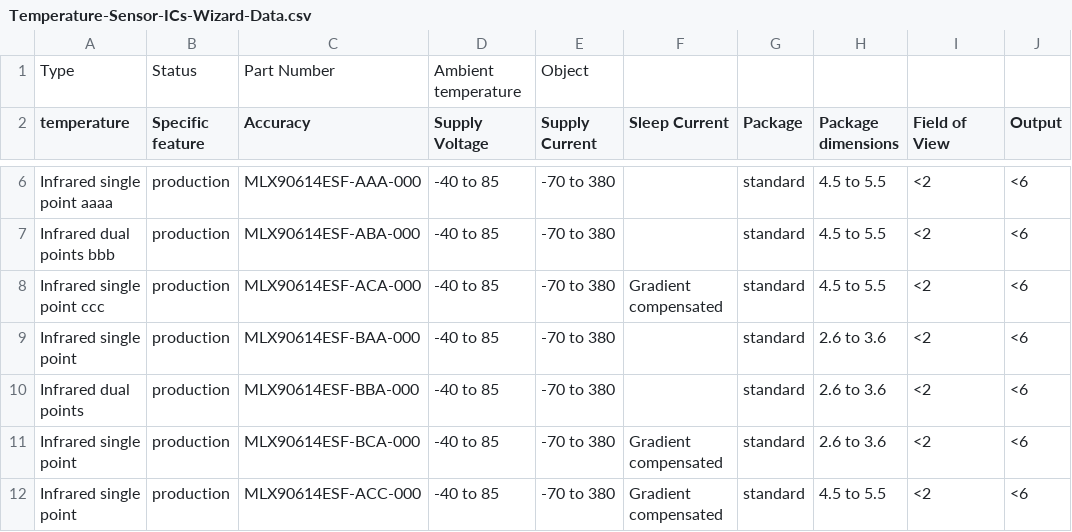
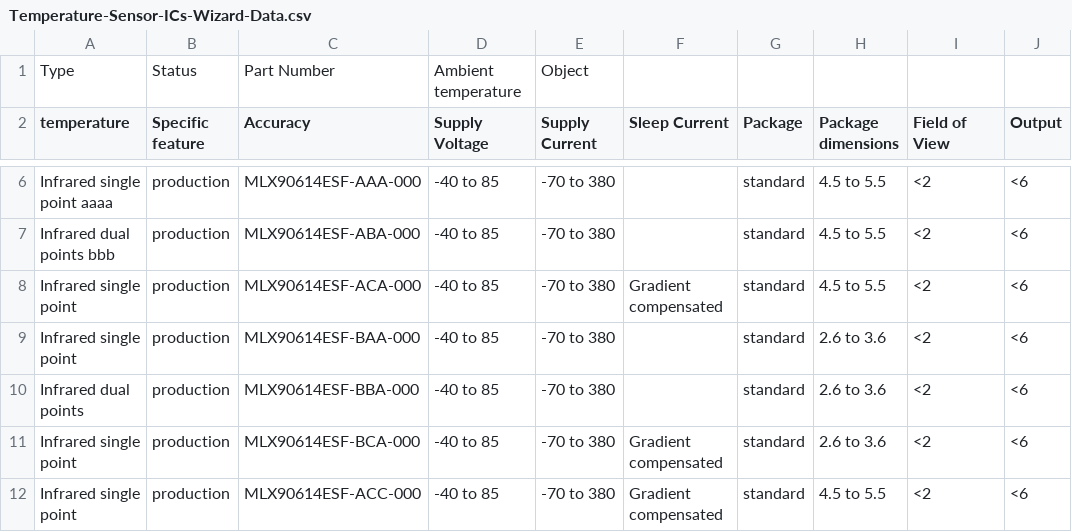
Before and after one commit to MelexisBC/Wizard--Temperature-Sensor-ICs-Data, a CSV file: Temperature-Sensor-ICs-Wizard-Data.csv, drawn as a sheet; only a part is shown, gaps mark what is left out; the diff names each change by its address in the sheet, - before the commit and + after, or states it on an @@ line.

Commit message:
Wizard - Temperature sensor ICs - Google sheet updated

```diff
--- a/Temperature-Sensor-ICs-Wizard-Data.csv
+++ b/Temperature-Sensor-ICs-Wizard-Data.csv
-A8 (temperature): Infrared single point ccc
+A8 (temperature): Infrared single point
```
